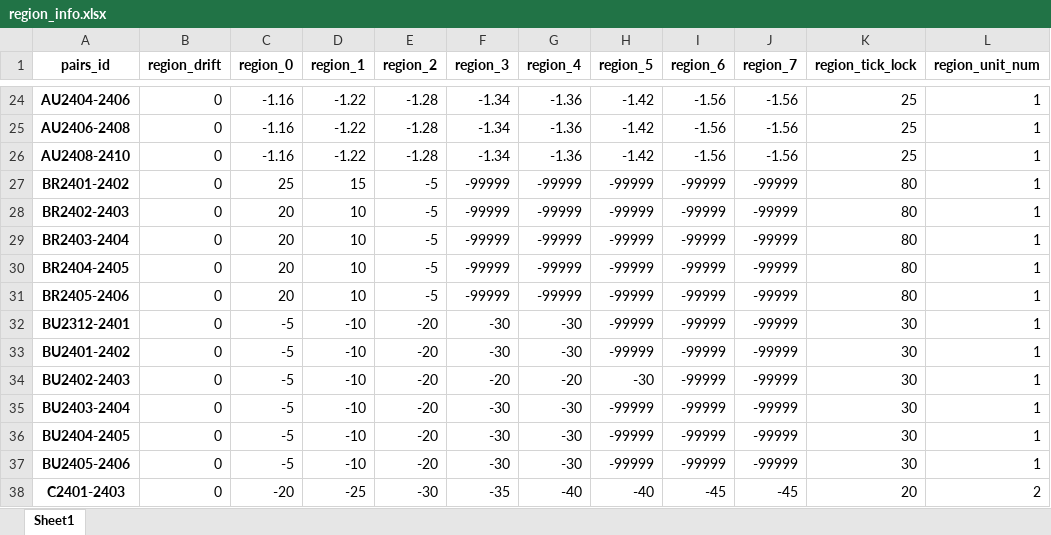
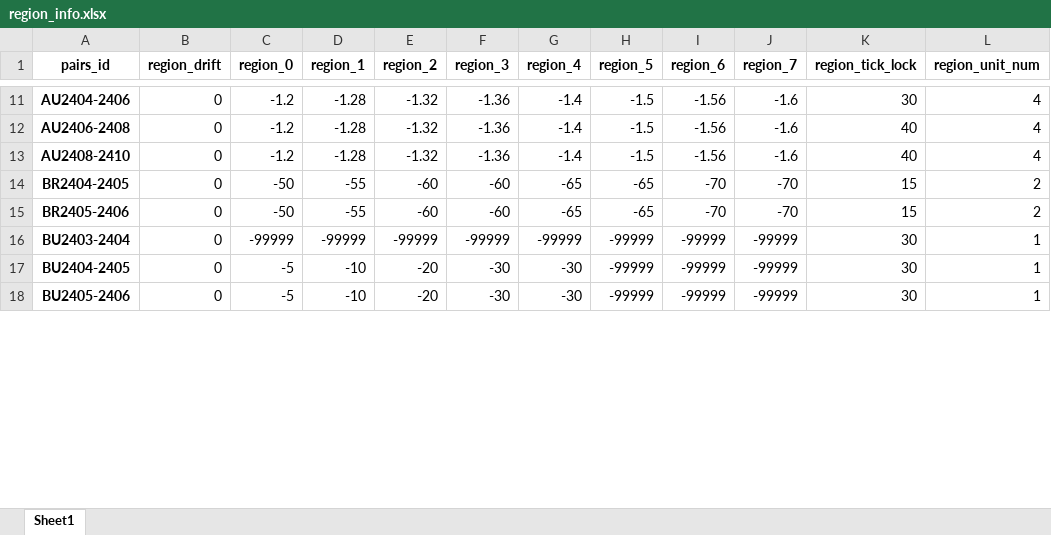
Before and after one commit to qihaiqianqiu/CTA_UI, an Excel workbook: info/region_info.xlsx, sheet Sheet1, drawn as a sheet; only a part is shown, gaps mark what is left out; values as stored, in another font and other column widths than the file's, no borders; removed rows and columns are numbered as before the commit, all else as after; the diff covers the shown part only; the diff names each change by its address in the sheet, - before the commit and + after, or states it on an @@ line.

```diff
--- a/info/region_info.xlsx (sheet Sheet1)
+++ b/info/region_info.xlsx (sheet Sheet1)
-C11:C13 (region_0): -1.16
+C11:C13 (region_0): -1.2
-D11:D13 (region_1): -1.22
+D11:D13 (region_1): -1.28
-E11:E13 (region_2): -1.28
+E11:E13 (region_2): -1.32
-F11:F13 (region_3): -1.34
+F11:F13 (region_3): -1.36
-G11:G13 (region_4): -1.36
+G11:G13 (region_4): -1.4
-H11:H13 (region_5): -1.42
+H11:H13 (region_5): -1.5
-J11:J13 (region_7): -1.56
+J11:J13 (region_7): -1.6
-K11 (region_tick_lock): 25
+K11 (region_tick_lock): 30
-L11:L13 (region_unit_num): 1
+L11:L13 (region_unit_num): 4
-K12:K13 (region_tick_lock): 25
+K12:K13 (region_tick_lock): 40
-row 27: BR2401-2402 | 0 | 25 | 15 | -5 | -99999 | -99999 | -99999 | -99999 | -99999 | 80 | 1
-row 28: BR2402-2403 | 0 | 20 | 10 | -5 | -99999 | -99999 | -99999 | -99999 | -99999 | 80 | 1
-row 29: BR2403-2404 | 0 | 20 | 10 | -5 | -99999 | -99999 | -99999 | -99999 | -99999 | 80 | 1
-C14:C15 (region_0): 20
+C14:C15 (region_0): -50
-D14:D15 (region_1): 10
+D14:D15 (region_1): -55
-E14:E15 (region_2): -5
+E14:E15 (region_2): -60
-F14:F15 (region_3): -99999
+F14:F15 (region_3): -60
-G14:G15 (region_4): -99999
+G14:G15 (region_4): -65
-H14:H15 (region_5): -99999
+H14:H15 (region_5): -65
-I14:I15 (region_6): -99999
+I14:I15 (region_6): -70
-J14:J15 (region_7): -99999
+J14:J15 (region_7): -70
-K14:K15 (region_tick_lock): 80
+K14:K15 (region_tick_lock): 15
-L14:L15 (region_unit_num): 1
+L14:L15 (region_unit_num): 2
-row 32: BU2312-2401 | 0 | -5 | -10 | -20 | -30 | -30 | -99999 | -99999 | -99999 | 30 | 1
-row 33: BU2401-2402 | 0 | -5 | -10 | -20 | -30 | -30 | -99999 | -99999 | -99999 | 30 | 1
-row 34: BU2402-2403 | 0 | -5 | -10 | -20 | -20 | -20 | -30 | -99999 | -99999 | 30 | 1
-C16 (region_0): -5
+C16 (region_0): -99999
-D16 (region_1): -10
+D16 (region_1): -99999
-E16 (region_2): -20
+E16 (region_2): -99999
-F16 (region_3): -30
+F16 (region_3): -99999
-G16 (region_4): -30
+G16 (region_4): -99999
-row 38: C2401-2403 | 0 | -20 | -25 | -30 | -35 | -40 | -40 | -45 | -45 | 20 | 2
```
Also changed, not shown: 19 added rows, 106 removed rows and 312 edited cells elsewhere in this sheet, info/account_info.xlsx, 29 other files.
